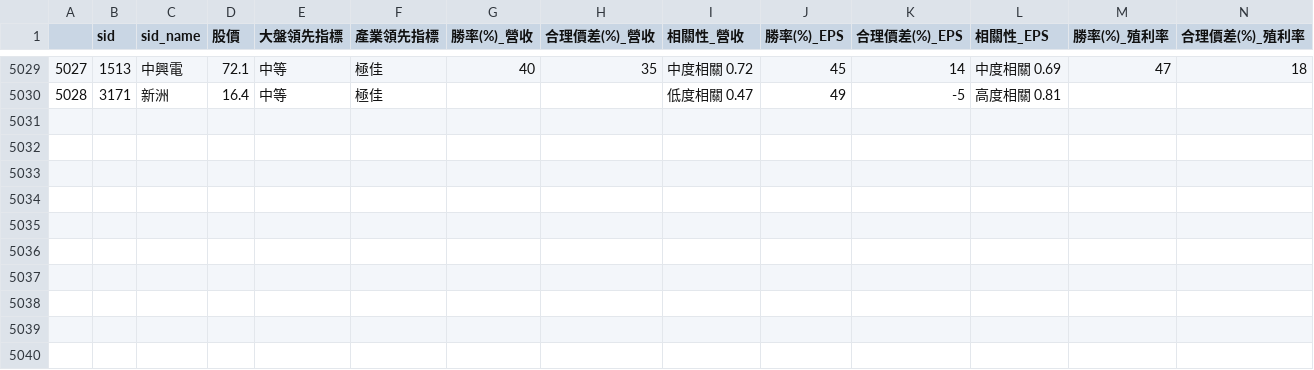
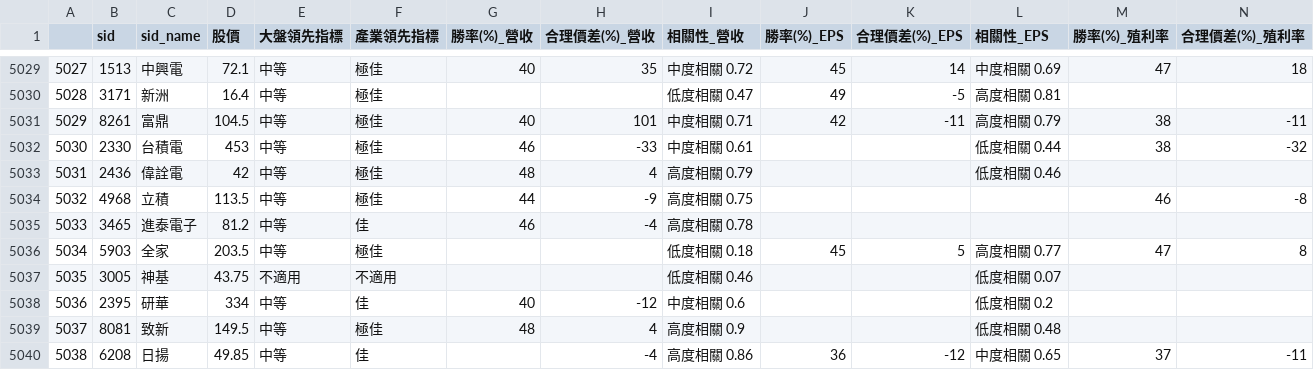
Before and after one commit to SSP6258/app_stock, a CSV file: stock.csv, drawn as a sheet; only a part is shown, gaps mark what is left out; rows hold the shown columns only; the diff names each change by its address in the sheet, - before the commit and + after, or states it on an @@ line.

```diff
--- a/stock.csv
+++ b/stock.csv
+row 5031: 5029 | 8261 | 富鼎 | 104.5 | 中等 | 極佳 | 40 | 101 | 中度相關 0.71 | 42 | -11 | 高度相關 0.79 | 38 | -11
+row 5032: 5030 | 2330 | 台積電 | 453 | 中等 | 極佳 | 46 | -33 | 中度相關 0.61 |  |  | 低度相關 0.44 | 38 | -32
+row 5033: 5031 | 2436 | 偉詮電 | 42 | 中等 | 極佳 | 48 | 4 | 高度相關 0.79 |  |  | 低度相關 0.46
+row 5034: 5032 | 4968 | 立積 | 113.5 | 中等 | 極佳 | 44 | -9 | 高度相關 0.75 |  |  |  | 46 | -8
+row 5035: 5033 | 3465 | 進泰電子 | 81.2 | 中等 | 佳 | 46 | -4 | 高度相關 0.78
+row 5036: 5034 | 5903 | 全家 | 203.5 | 中等 | 極佳 |  |  | 低度相關 0.18 | 45 | 5 | 高度相關 0.77 | 47 | 8
+row 5037: 5035 | 3005 | 神基 | 43.75 | 不適用 | 不適用 |  |  | 低度相關 0.46 |  |  | 低度相關 0.07
+row 5038: 5036 | 2395 | 研華 | 334 | 中等 | 佳 | 40 | -12 | 中度相關 0.6 |  |  | 低度相關 0.2
+row 5039: 5037 | 8081 | 致新 | 149.5 | 中等 | 極佳 | 48 | 4 | 高度相關 0.9 |  |  | 低度相關 0.48
+row 5040: 5038 | 6208 | 日揚 | 49.85 | 中等 | 佳 |  | -4 | 高度相關 0.86 | 36 | -12 | 中度相關 0.65 | 37 | -11
```
Also changed, not shown: 1 other file.
